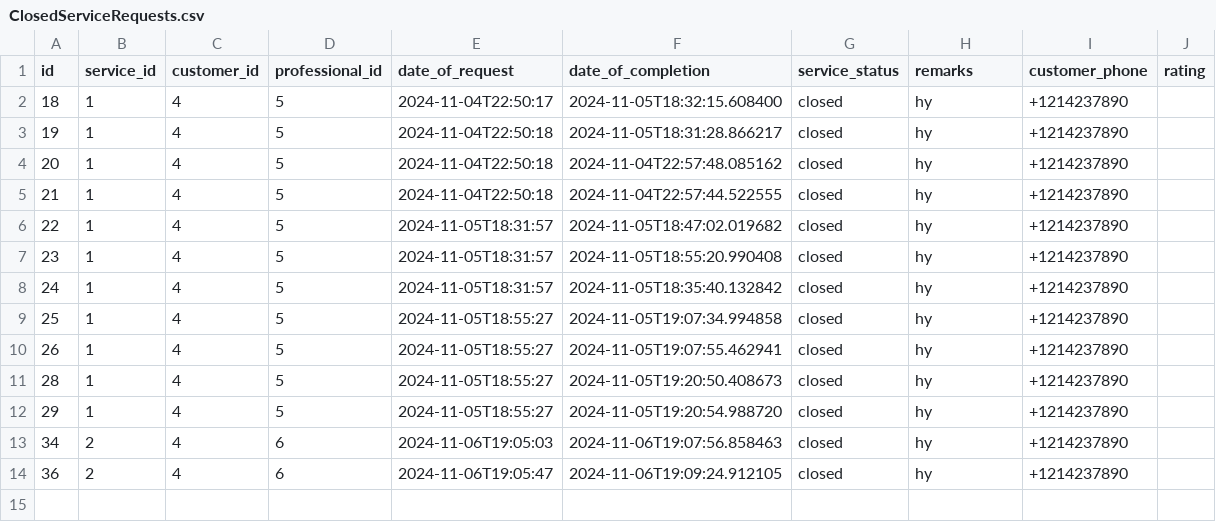
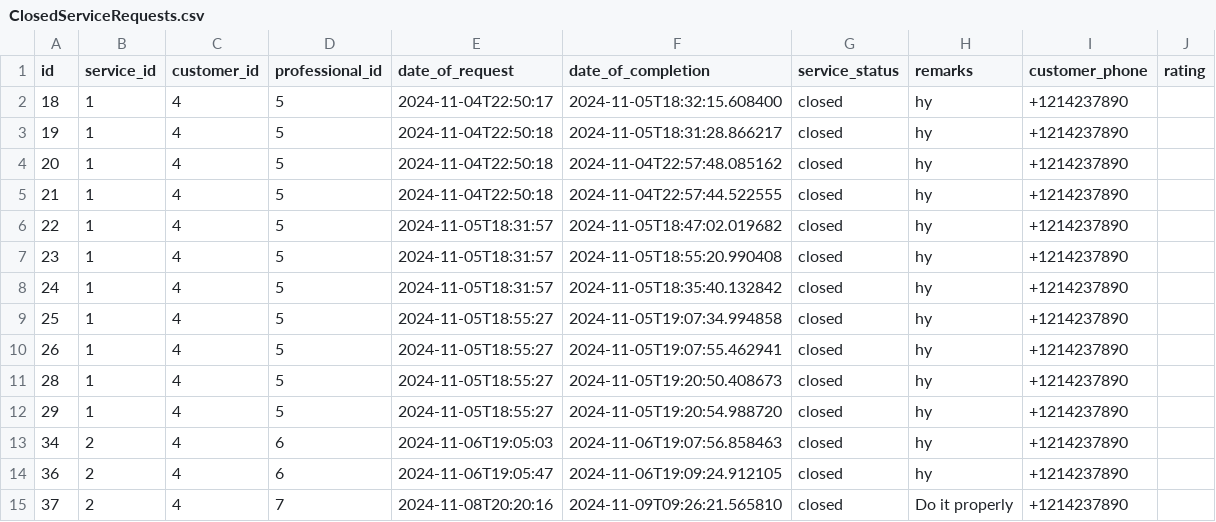
Before and after one commit to n-kaushik1/Mad2_project, a CSV file: backend/celery/user-downloads/ClosedServiceRequests.csv, drawn as a sheet.

```diff
--- a/backend/celery/user-downloads/ClosedServiceRequests.csv
+++ b/backend/celery/user-downloads/ClosedServiceRequests.csv
@@ -14 +14,2 @@ id,service_id,customer_id,professional_id,date_of_request,date_of_completion,ser
 36,2,4,6,2024-11-06T19:05:47,2024-11-06T19:09:24.912105,closed,hy,+1214237890,
+37,2,4,7,2024-11-08T20:20:16,2024-11-09T09:26:21.565810,closed,Do it properly ,+1214237890,
```
Also changed, not shown: 29 other files.
